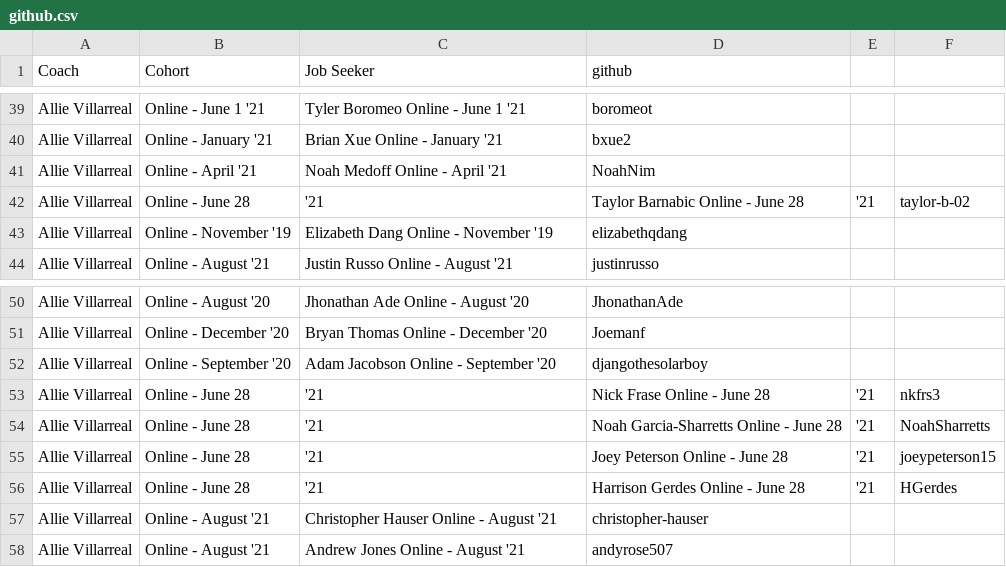
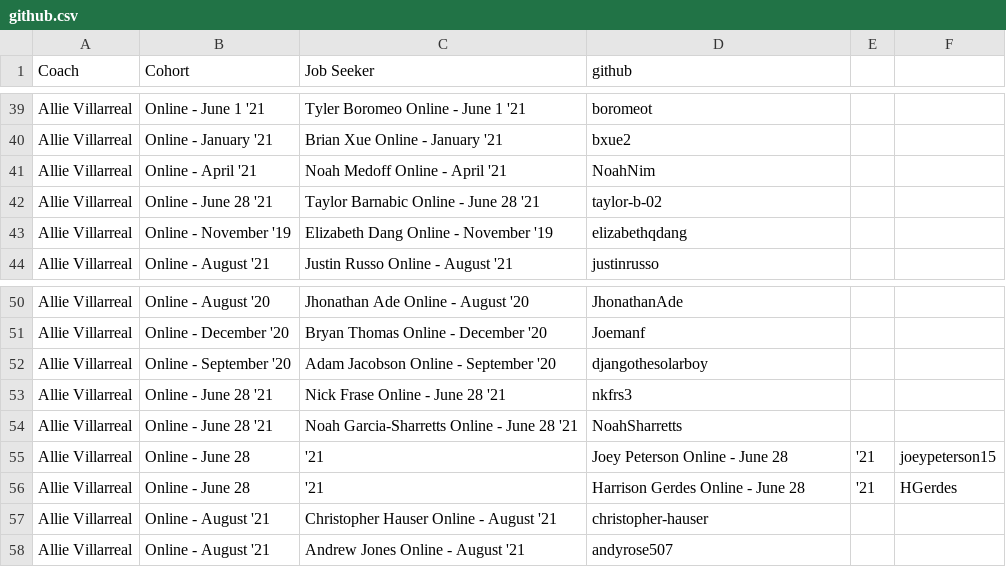
Before and after one commit to mlamarche77/Github-Calendar, a CSV file: static/github.csv, drawn as a sheet; only a part is shown, gaps mark what is left out.

Commit message:
Update github.csv

```diff
--- a/static/github.csv
+++ b/static/github.csv
@@ -41,3 +41,3 @@ Allie Villarreal,Online - January '21,Brian Xue     Online - January '21,bxue2
 Allie Villarreal,Online - April '21,Noah Medoff     Online - April '21,NoahNim
-Allie Villarreal,Online - June 28, '21,Taylor Barnabic     Online - June 28, '21,taylor-b-02
+Allie Villarreal,Online - June 28 '21,Taylor Barnabic     Online - June 28 '21,taylor-b-02
 Allie Villarreal,Online - November '19,Elizabeth Dang     Online - November '19,elizabethqdang
@@ -52,4 +52,4 @@ Allie Villarreal,Online - December '20,Bryan Thomas     Online - December '20,Jo
 Allie Villarreal,Online - September '20,Adam Jacobson     Online - September '20,djangothesolarboy
-Allie Villarreal,Online - June 28, '21,Nick Frase     Online - June 28, '21,nkfrs3
-Allie Villarreal,Online - June 28, '21,Noah Garcia-Sharretts     Online - June 28, '21,NoahSharretts
+Allie Villarreal,Online - June 28 '21,Nick Frase     Online - June 28 '21,nkfrs3
+Allie Villarreal,Online - June 28 '21,Noah Garcia-Sharretts     Online - June 28 '21,NoahSharretts
 Allie Villarreal,Online - June 28, '21,Joey Peterson     Online - June 28, '21,joeypeterson15
```
